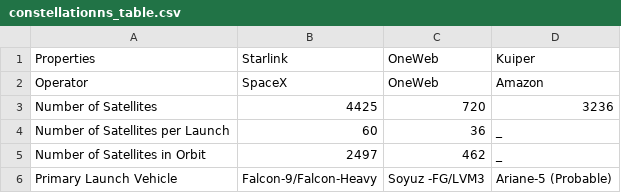
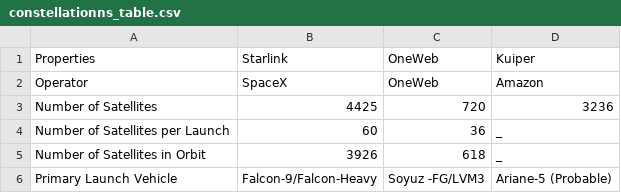
Before and after one commit to Bonface-Osoro/saleos, a CSV file: vis/table/constellationns_table.csv, drawn as a sheet.

```diff
--- a/vis/table/constellationns_table.csv
+++ b/vis/table/constellationns_table.csv
@@ -4,3 +4,3 @@ Number of Satellites,4425,720,3236
 Number of Satellites per Launch,60,36,_
-Number of Satellites in Orbit,2497,462,_
+Number of Satellites in Orbit,3926,618,_
 Primary Launch Vehicle,Falcon-9/Falcon-Heavy,Soyuz -FG/LVM3,Ariane-5 (Probable)
```
Also changed, not shown: 11 other files.
